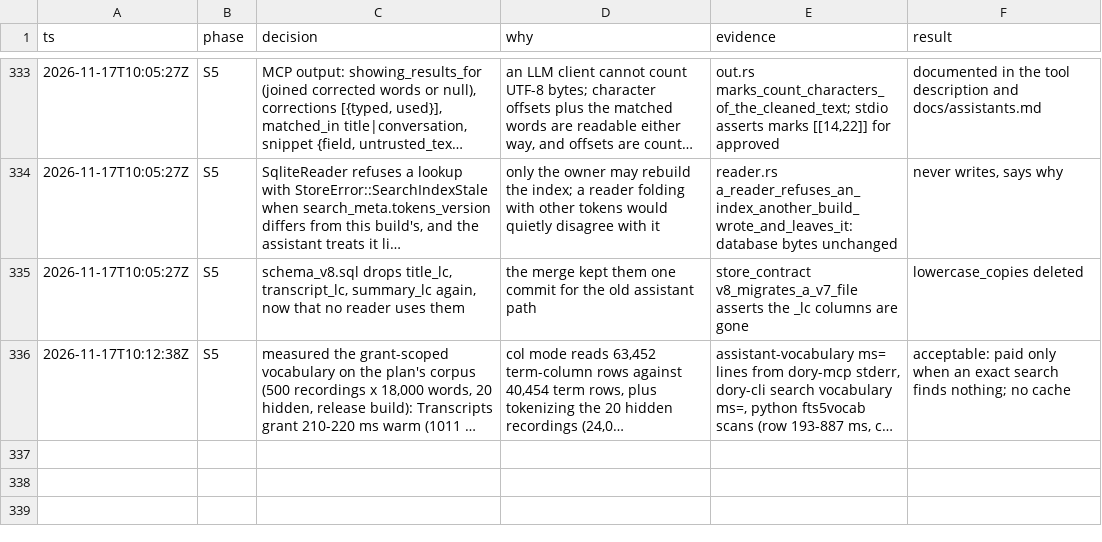
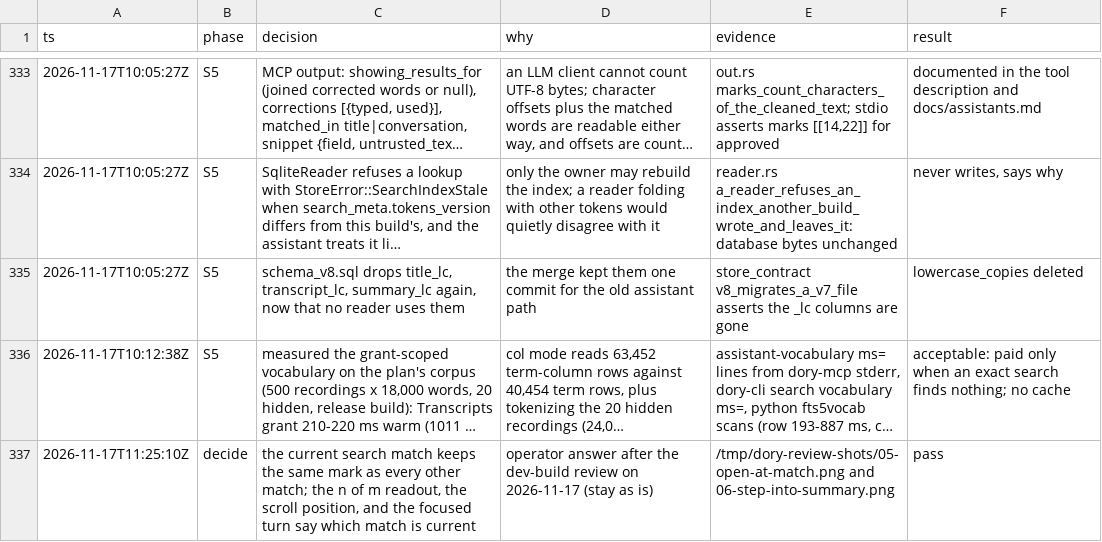
Before and after one commit to duyth1203/dory, a TSV file: docs/plans/decisions.tsv, drawn as a sheet; only a part is shown, gaps mark what is left out; long unchanged cells end in …; the diff names each change by its address in the sheet, - before the commit and + after, or states it on an @@ line.

Commit message:
docs: log that the current match keeps the shared mark

```diff
--- a/docs/plans/decisions.tsv
+++ b/docs/plans/decisions.tsv
+row 337: 2026-11-17T11:25:10Z | decide | the current search match keeps the same mark as every other match; the n of m readout, the scroll position, and the focused turn say which match is current | operator answer after the dev-build review on 2026-11-17 (stay as is) | /tmp/dory-review-shots/05-open-at-match.png and 06-step-into-summary.png | pass
```
